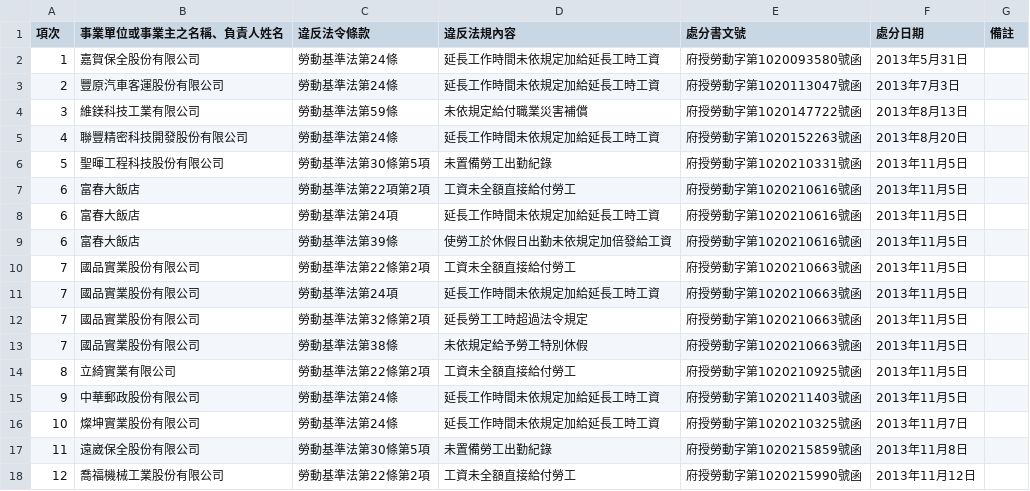
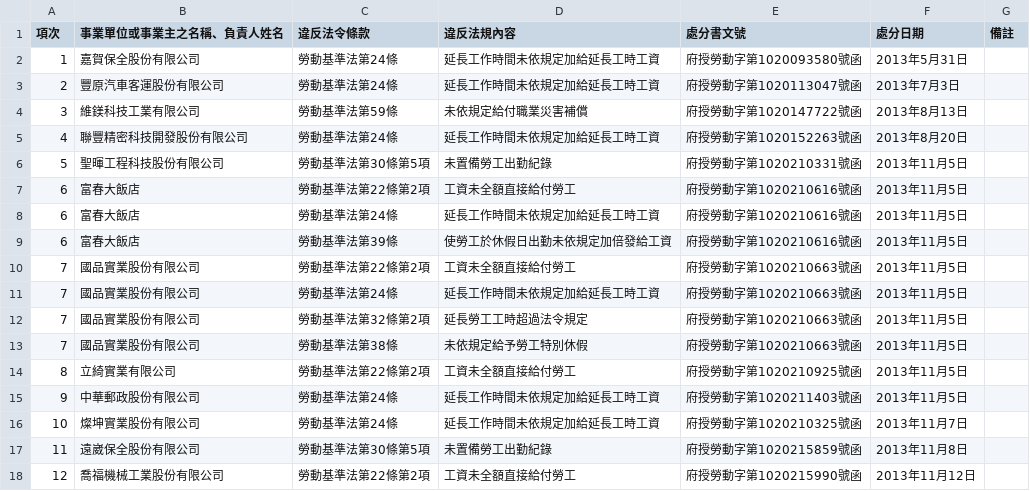
Before and after one commit to nansenat16/LSA-CSV, a CSV file: 07/103_02.csv, drawn as a sheet; only a part is shown.

Commit message:
fix typo

```diff
--- a/07/103_02.csv
+++ b/07/103_02.csv
@@ -6,7 +6,7 @@
 5,聖暉工程科技股份有限公司,勞動基準法第30條第5項,未置備勞工出勤紀錄,府授勞動字第1020210331號函,2013年11月5日
-6,富春大飯店,勞動基準法第22項第2項,工資未全額直接給付勞工,府授勞動字第1020210616號函,2013年11月5日
-6,富春大飯店,勞動基準法第24項,延長工作時間未依規定加給延長工時工資,府授勞動字第1020210616號函,2013年11月5日
+6,富春大飯店,勞動基準法第22條第2項,工資未全額直接給付勞工,府授勞動字第1020210616號函,2013年11月5日
+6,富春大飯店,勞動基準法第24條,延長工作時間未依規定加給延長工時工資,府授勞動字第1020210616號函,2013年11月5日
 6,富春大飯店,勞動基準法第39條,使勞工於休假日出勤未依規定加倍發給工資,府授勞動字第1020210616號函,2013年11月5日
 7,國品實業股份有限公司,勞動基準法第22條第2項,工資未全額直接給付勞工,府授勞動字第1020210663號函,2013年11月5日
-7,國品實業股份有限公司,勞動基準法第24項,延長工作時間未依規定加給延長工時工資,府授勞動字第1020210663號函,2013年11月5日
+7,國品實業股份有限公司,勞動基準法第24條,延長工作時間未依規定加給延長工時工資,府授勞動字第1020210663號函,2013年11月5日
 7,國品實業股份有限公司,勞動基準法第32條第2項,延長勞工工時超過法令規定,府授勞動字第1020210663號函,2013年11月5日
```
